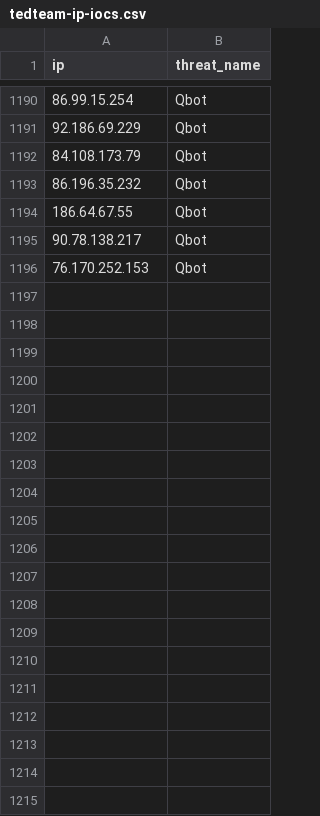
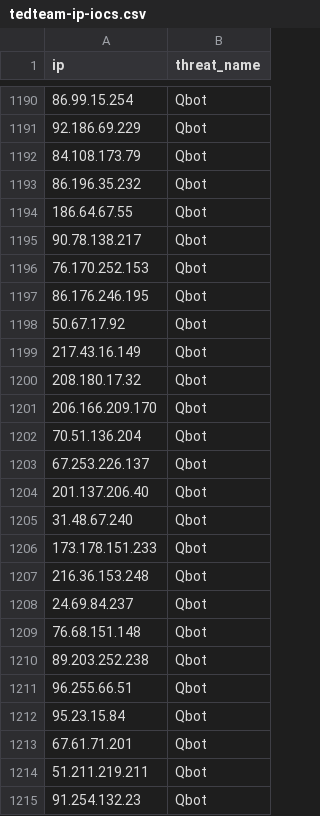
Before and after one commit to kfidur/Tedteam-security, a CSV file: tedteam-ip-iocs.csv, drawn as a sheet; only a part is shown, gaps mark what is left out; the diff covers the shown part only.

```diff
--- a/tedteam-ip-iocs.csv
+++ b/tedteam-ip-iocs.csv
@@ -1196 +1196,20 @@ ip,threat_name
 76.170.252.153,Qbot
+86.176.246.195,Qbot
+50.67.17.92,Qbot
+217.43.16.149,Qbot
+208.180.17.32,Qbot
+206.166.209.170,Qbot
+70.51.136.204,Qbot
+67.253.226.137,Qbot
+201.137.206.40,Qbot
+31.48.67.240,Qbot
+173.178.151.233,Qbot
+216.36.153.248,Qbot
+24.69.84.237,Qbot
+76.68.151.148,Qbot
+89.203.252.238,Qbot
+96.255.66.51,Qbot
+95.23.15.84,Qbot
+67.61.71.201,Qbot
+51.211.219.211,Qbot
+91.254.132.23,Qbot
```
Also changed, not shown: 36 added rows elsewhere in this file, tedteam-hash-iocs.csv, tedteam-query-iocs.csv, 2 other files.
